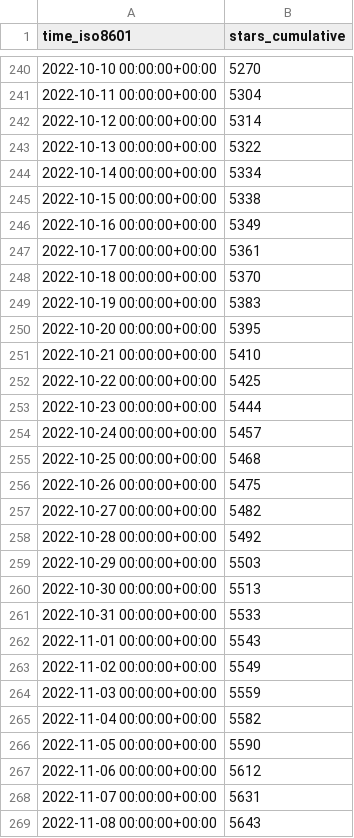
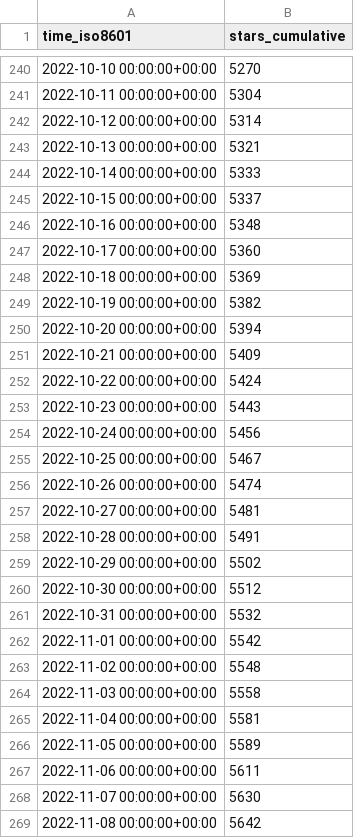
Before and after one commit to sarvex/immich, a CSV file: immich-app/immich/ghrs-data/stargazers.csv, drawn as a sheet; only a part is shown, gaps mark what is left out; the diff covers the shown part only.

```diff
--- a/immich-app/immich/ghrs-data/stargazers.csv
+++ b/immich-app/immich/ghrs-data/stargazers.csv
@@ -242,28 +242,28 @@ time_iso8601,stars_cumulative
 2022-10-12 00:00:00+00:00,5314
-2022-10-13 00:00:00+00:00,5322
-2022-10-14 00:00:00+00:00,5334
-2022-10-15 00:00:00+00:00,5338
-2022-10-16 00:00:00+00:00,5349
-2022-10-17 00:00:00+00:00,5361
-2022-10-18 00:00:00+00:00,5370
-2022-10-19 00:00:00+00:00,5383
-2022-10-20 00:00:00+00:00,5395
-2022-10-21 00:00:00+00:00,5410
-2022-10-22 00:00:00+00:00,5425
-2022-10-23 00:00:00+00:00,5444
-2022-10-24 00:00:00+00:00,5457
-2022-10-25 00:00:00+00:00,5468
-2022-10-26 00:00:00+00:00,5475
-2022-10-27 00:00:00+00:00,5482
-2022-10-28 00:00:00+00:00,5492
-2022-10-29 00:00:00+00:00,5503
-2022-10-30 00:00:00+00:00,5513
-2022-10-31 00:00:00+00:00,5533
-2022-11-01 00:00:00+00:00,5543
-2022-11-02 00:00:00+00:00,5549
-2022-11-03 00:00:00+00:00,5559
-2022-11-04 00:00:00+00:00,5582
-2022-11-05 00:00:00+00:00,5590
-2022-11-06 00:00:00+00:00,5612
-2022-11-07 00:00:00+00:00,5631
-2022-11-08 00:00:00+00:00,5643
+2022-10-13 00:00:00+00:00,5321
+2022-10-14 00:00:00+00:00,5333
+2022-10-15 00:00:00+00:00,5337
+2022-10-16 00:00:00+00:00,5348
+2022-10-17 00:00:00+00:00,5360
+2022-10-18 00:00:00+00:00,5369
+2022-10-19 00:00:00+00:00,5382
+2022-10-20 00:00:00+00:00,5394
+2022-10-21 00:00:00+00:00,5409
+2022-10-22 00:00:00+00:00,5424
+2022-10-23 00:00:00+00:00,5443
+2022-10-24 00:00:00+00:00,5456
+2022-10-25 00:00:00+00:00,5467
+2022-10-26 00:00:00+00:00,5474
+2022-10-27 00:00:00+00:00,5481
+2022-10-28 00:00:00+00:00,5491
+2022-10-29 00:00:00+00:00,5502
+2022-10-30 00:00:00+00:00,5512
+2022-10-31 00:00:00+00:00,5532
+2022-11-01 00:00:00+00:00,5542
+2022-11-02 00:00:00+00:00,5548
+2022-11-03 00:00:00+00:00,5558
+2022-11-04 00:00:00+00:00,5581
+2022-11-05 00:00:00+00:00,5589
+2022-11-06 00:00:00+00:00,5611
+2022-11-07 00:00:00+00:00,5630
+2022-11-08 00:00:00+00:00,5642
```
Also changed, not shown: 1 added row and 150 edited cells elsewhere in this file.
